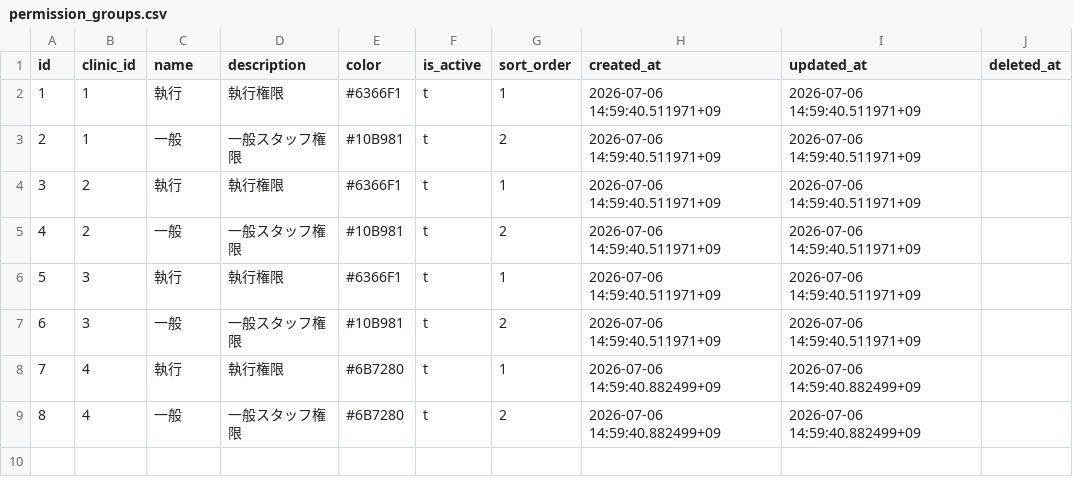
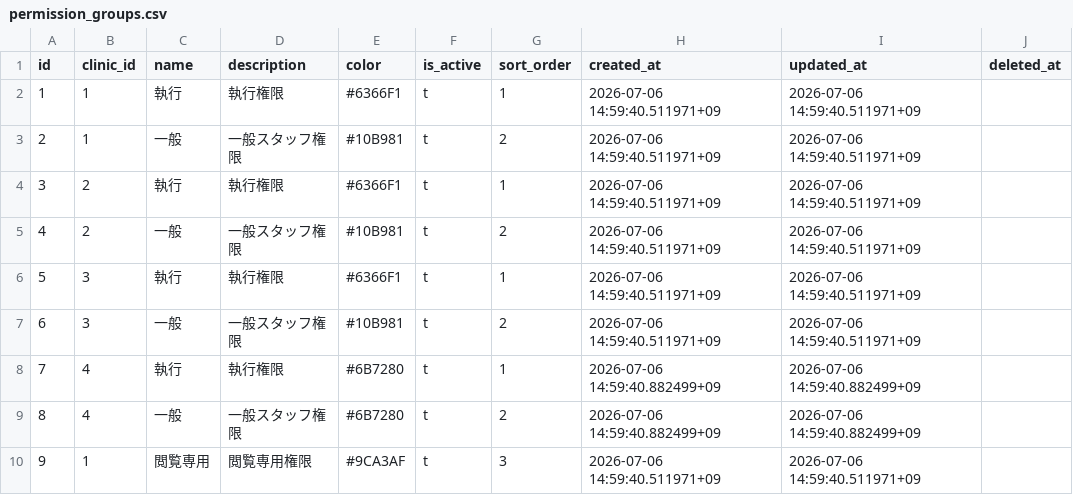
Before and after one commit to MinoruSoga/AnimalEkarte, a CSV file: backend/migrations/seeds/003_demo/permission_groups.csv, drawn as a sheet; the diff names each change by its address in the sheet, - before the commit and + after, or states it on an @@ line.

```diff
--- a/backend/migrations/seeds/003_demo/permission_groups.csv
+++ b/backend/migrations/seeds/003_demo/permission_groups.csv
+row 10: 9 | 1 | 閲覧専用 | 閲覧専用権限 | #9CA3AF | t | 3 | 2026-07-06 14:59:40.511971+09 | 2026-07-06 14:59:40.511971+09
```
Also changed, not shown: backend/migrations/seeds/003_demo/accounts.csv, backend/migrations/seeds/003_demo/permission_group_rules.csv, 3 other files.
